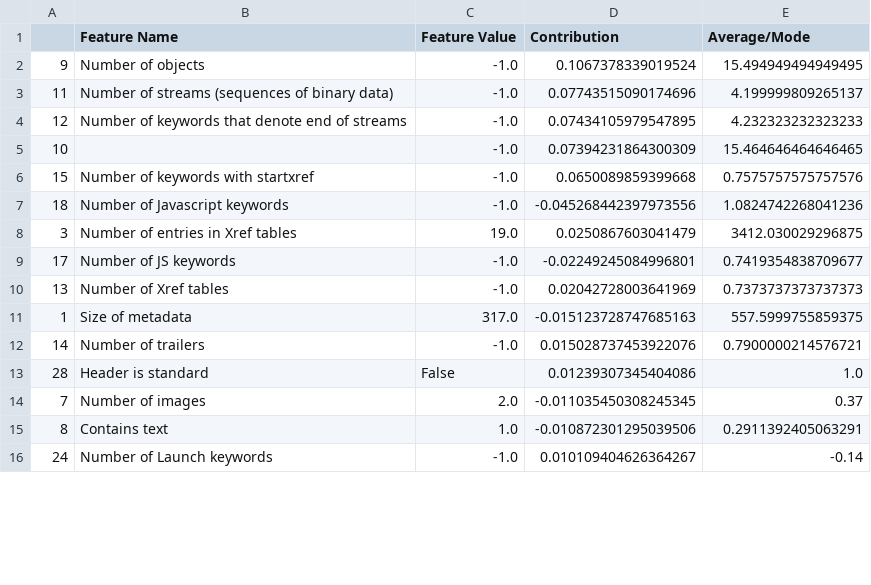
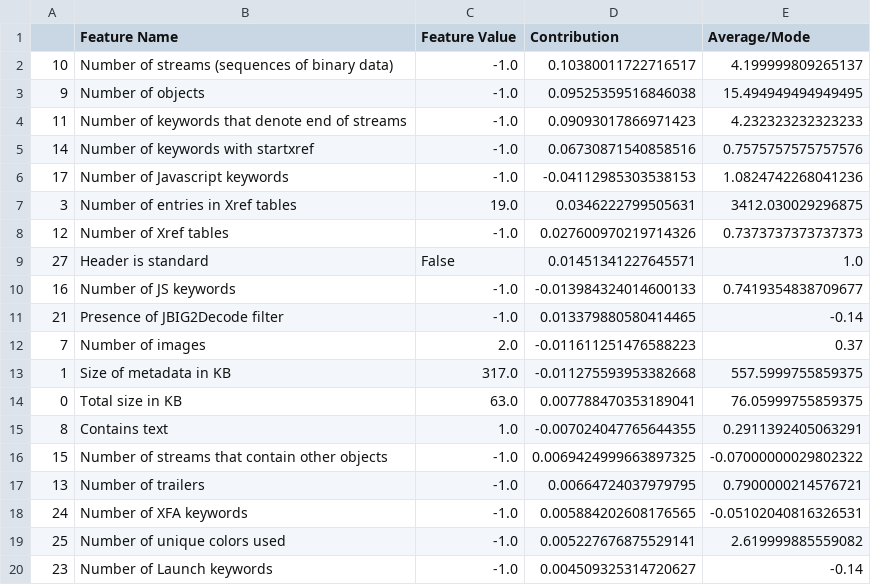
Before and after one commit to sibyl-dev/Explingo, a CSV file: data/pdf_malware_0.csv, drawn as a sheet; only a part is shown; the diff covers the shown part only.

```diff
--- a/data/pdf_malware_0.csv
+++ b/data/pdf_malware_0.csv
@@ -1,16 +1,20 @@
 ,Feature Name,Feature Value,Contribution,Average/Mode
-9,Number of objects,-1.0,0.1067378339019524,15.494949494949495
-11,Number of streams (sequences of binary data),-1.0,0.07743515090174696,4.199999809265137
-12,Number of keywords that denote end of streams,-1.0,0.07434105979547895,4.232323232323233
-10,,-1.0,0.07394231864300309,15.464646464646465
-15,Number of keywords with startxref,-1.0,0.0650089859399668,0.7575757575757576
-18,Number of Javascript keywords,-1.0,-0.045268442397973556,1.0824742268041236
-3,Number of entries in Xref tables,19.0,0.0250867603041479,3412.030029296875
-17,Number of JS keywords,-1.0,-0.02249245084996801,0.7419354838709677
-13,Number of Xref tables,-1.0,0.02042728003641969,0.7373737373737373
-1,Size of metadata,317.0,-0.015123728747685163,557.5999755859375
-14,Number of trailers,-1.0,0.015028737453922076,0.7900000214576721
-28,Header is standard,False,0.01239307345404086,1.0
-7,Number of images,2.0,-0.011035450308245345,0.37
-8,Contains text,1.0,-0.010872301295039506,0.2911392405063291
-24,Number of Launch keywords,-1.0,0.010109404626364267,-0.14
+10,Number of streams (sequences of binary data),-1.0,0.10380011722716517,4.199999809265137
+9,Number of objects,-1.0,0.09525359516846038,15.494949494949495
+11,Number of keywords that denote end of streams,-1.0,0.09093017866971423,4.232323232323233
+14,Number of keywords with startxref,-1.0,0.06730871540858516,0.7575757575757576
+17,Number of Javascript keywords,-1.0,-0.04112985303538153,1.0824742268041236
+3,Number of entries in Xref tables,19.0,0.0346222799505631,3412.030029296875
+12,Number of Xref tables,-1.0,0.027600970219714326,0.7373737373737373
+27,Header is standard,False,0.01451341227645571,1.0
+16,Number of JS keywords,-1.0,-0.013984324014600133,0.7419354838709677
+21,Presence of JBIG2Decode filter,-1.0,0.013379880580414465,-0.14
+7,Number of images,2.0,-0.011611251476588223,0.37
+1,Size of metadata in KB,317.0,-0.011275593953382668,557.5999755859375
+0,Total size in KB,63.0,0.007788470353189041,76.05999755859375
+8,Contains text,1.0,-0.007024047765644355,0.2911392405063291
+15,Number of streams that contain other objects,-1.0,0.0069424999663897325,-0.07000000029802322
+13,Number of trailers,-1.0,0.00664724037979795,0.7900000214576721
+24,Number of XFA keywords,-1.0,0.005884202608176565,-0.05102040816326531
+25,Number of unique colors used,-1.0,0.005227676875529141,2.619999885559082
+23,Number of Launch keywords,-1.0,0.004509325314720627,-0.14
```
Also changed, not shown: 2 added rows, 7 removed rows and 10 edited cells elsewhere in this file, data/pdf_benign_0.csv, data/pdf_benign_1.csv, 5 other files.
